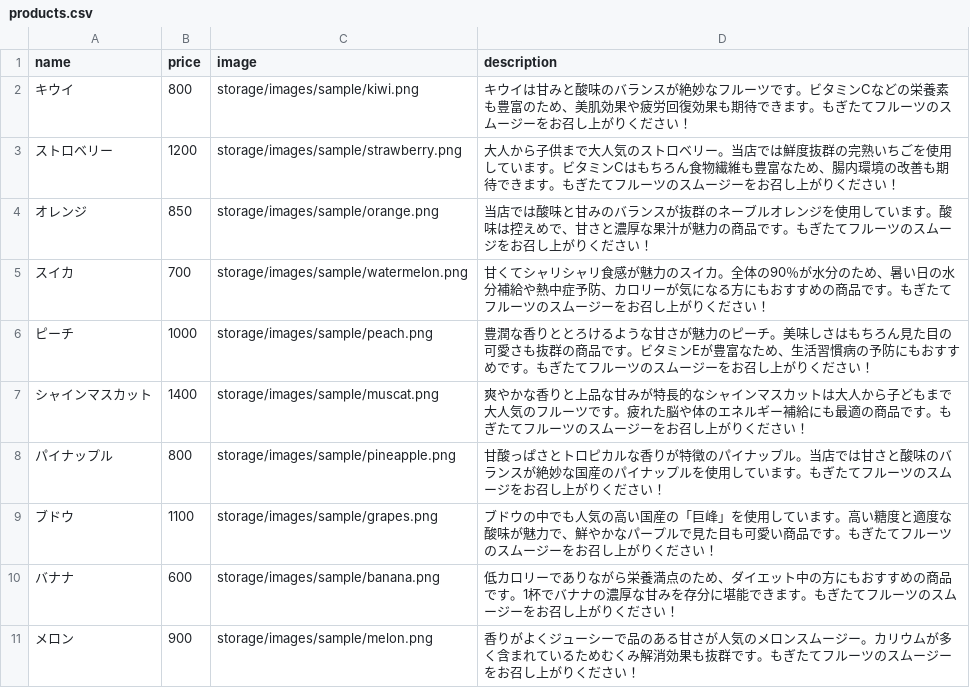
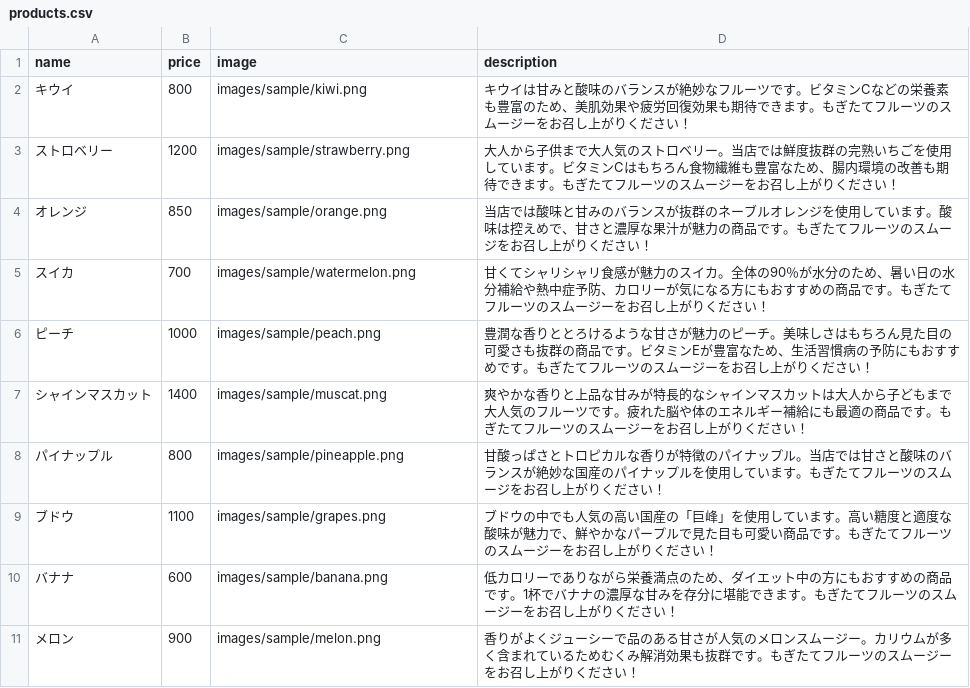
Before and after one commit to HayatoOhki/mogitate, a CSV file: src/database/seeders/data/products.csv, drawn as a sheet.

```diff
--- a/src/database/seeders/data/products.csv
+++ b/src/database/seeders/data/products.csv
@@ -1,11 +1,11 @@
 name,price,image,description
-キウイ,800,storage/images/sample/kiwi.png,キウイは甘みと酸味のバランスが絶妙なフルーツです。ビタミンCなどの栄養素も豊富のため、美肌効果や疲労回復効果も期待できます。もぎたてフルーツのスムージーをお召し上がりください！
-ストロベリー,1200,storage/images/sample/strawberry.png,大人から子供まで大人気のストロベリー。当店では鮮度抜群の完熟いちごを使用しています。ビタミンCはもちろん食物繊維も豊富なため、腸内環境の改善も期待できます。もぎたてフルーツのスムージーをお召し上がりください！
-オレンジ,850,storage/images/sample/orange.png,当店では酸味と甘みのバランスが抜群のネーブルオレンジを使用しています。酸味は控えめで、甘さと濃厚な果汁が魅力の商品です。もぎたてフルーツのスムージをお召し上がりください！
-スイカ,700,storage/images/sample/watermelon.png,甘くてシャリシャリ食感が魅力のスイカ。全体の90％が水分のため、暑い日の水分補給や熱中症予防、カロリーが気になる方にもおすすめの商品です。もぎたてフルーツのスムージーをお召し上がりください！
-ピーチ,1000,storage/images/sample/peach.png,豊潤な香りととろけるような甘さが魅力のピーチ。美味しさはもちろん見た目の可愛さも抜群の商品です。ビタミンEが豊富なため、生活習慣病の予防にもおすすめです。もぎたてフルーツのスムージーをお召し上がりください！
-シャインマスカット,1400,storage/images/sample/muscat.png,爽やかな香りと上品な甘みが特長的なシャインマスカットは大人から子どもまで大人気のフルーツです。疲れた脳や体のエネルギー補給にも最適の商品です。もぎたてフルーツのスムージーをお召し上がりください！
-パイナップル,800,storage/images/sample/pineapple.png,甘酸っぱさとトロピカルな香りが特徴のパイナップル。当店では甘さと酸味のバランスが絶妙な国産のパイナップルを使用しています。もぎたてフルーツのスムージをお召し上がりください！
-ブドウ,1100,storage/images/sample/grapes.png,ブドウの中でも人気の高い国産の「巨峰」を使用しています。高い糖度と適度な酸味が魅力で、鮮やかなパープルで見た目も可愛い商品です。もぎたてフルーツのスムージーをお召し上がりください！
-バナナ,600,storage/images/sample/banana.png,低カロリーでありながら栄養満点のため、ダイエット中の方にもおすすめの商品です。1杯でバナナの濃厚な甘みを存分に堪能できます。もぎたてフルーツのスムージーをお召し上がりください！
-メロン,900,storage/images/sample/melon.png,香りがよくジューシーで品のある甘さが人気のメロンスムージー。カリウムが多く含まれているためむくみ解消効果も抜群です。もぎたてフルーツのスムージーをお召し上がりください！
+キウイ,800,images/sample/kiwi.png,キウイは甘みと酸味のバランスが絶妙なフルーツです。ビタミンCなどの栄養素も豊富のため、美肌効果や疲労回復効果も期待できます。もぎたてフルーツのスムージーをお召し上がりください！
+ストロベリー,1200,images/sample/strawberry.png,大人から子供まで大人気のストロベリー。当店では鮮度抜群の完熟いちごを使用しています。ビタミンCはもちろん食物繊維も豊富なため、腸内環境の改善も期待できます。もぎたてフルーツのスムージーをお召し上がりください！
+オレンジ,850,images/sample/orange.png,当店では酸味と甘みのバランスが抜群のネーブルオレンジを使用しています。酸味は控えめで、甘さと濃厚な果汁が魅力の商品です。もぎたてフルーツのスムージをお召し上がりください！
+スイカ,700,images/sample/watermelon.png,甘くてシャリシャリ食感が魅力のスイカ。全体の90％が水分のため、暑い日の水分補給や熱中症予防、カロリーが気になる方にもおすすめの商品です。もぎたてフルーツのスムージーをお召し上がりください！
+ピーチ,1000,images/sample/peach.png,豊潤な香りととろけるような甘さが魅力のピーチ。美味しさはもちろん見た目の可愛さも抜群の商品です。ビタミンEが豊富なため、生活習慣病の予防にもおすすめです。もぎたてフルーツのスムージーをお召し上がりください！
+シャインマスカット,1400,images/sample/muscat.png,爽やかな香りと上品な甘みが特長的なシャインマスカットは大人から子どもまで大人気のフルーツです。疲れた脳や体のエネルギー補給にも最適の商品です。もぎたてフルーツのスムージーをお召し上がりください！
+パイナップル,800,images/sample/pineapple.png,甘酸っぱさとトロピカルな香りが特徴のパイナップル。当店では甘さと酸味のバランスが絶妙な国産のパイナップルを使用しています。もぎたてフルーツのスムージをお召し上がりください！
+ブドウ,1100,images/sample/grapes.png,ブドウの中でも人気の高い国産の「巨峰」を使用しています。高い糖度と適度な酸味が魅力で、鮮やかなパープルで見た目も可愛い商品です。もぎたてフルーツのスムージーをお召し上がりください！
+バナナ,600,images/sample/banana.png,低カロリーでありながら栄養満点のため、ダイエット中の方にもおすすめの商品です。1杯でバナナの濃厚な甘みを存分に堪能できます。もぎたてフルーツのスムージーをお召し上がりください！
+メロン,900,images/sample/melon.png,香りがよくジューシーで品のある甘さが人気のメロンスムージー。カリウムが多く含まれているためむくみ解消効果も抜群です。もぎたてフルーツのスムージーをお召し上がりください！
```
Also changed, not shown: 9 other files.
